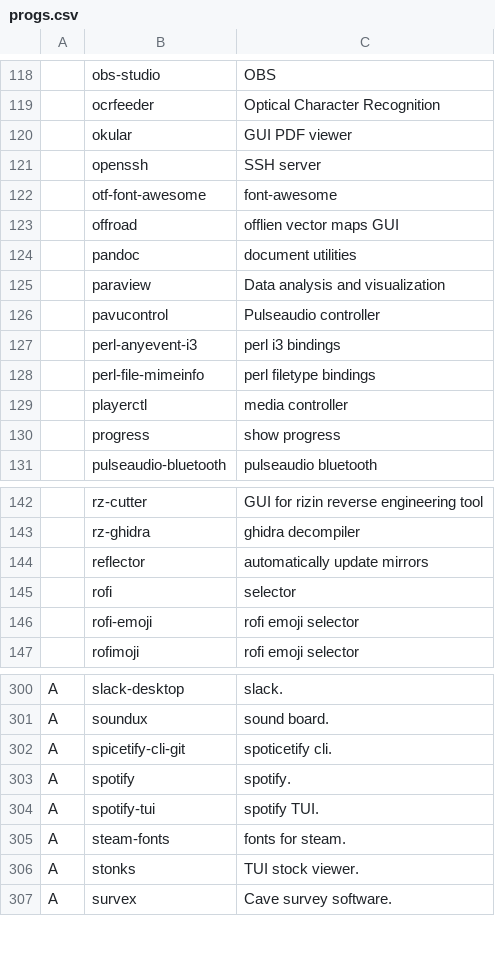
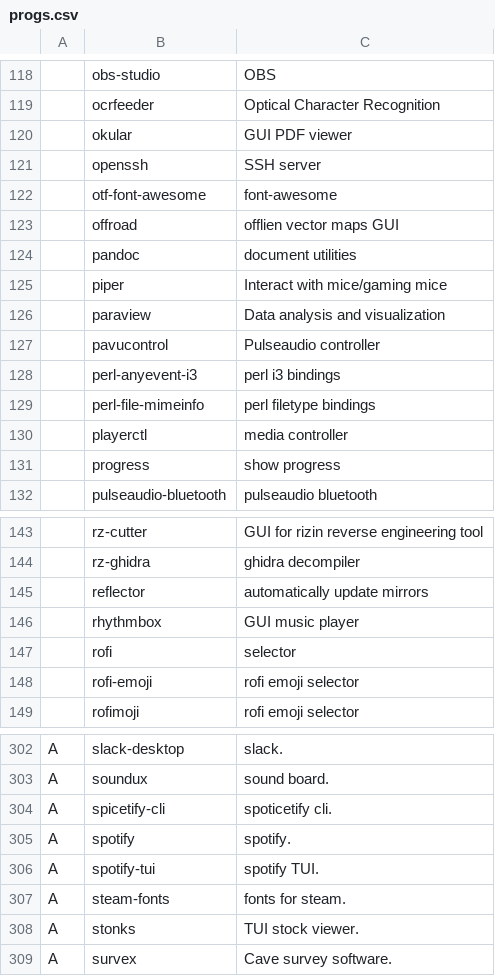
Before and after one commit to GideonWolfe/arch-bootstrap, a CSV file: progs.csv, drawn as a sheet; only a part is shown, gaps mark what is left out.

Commit message:
no git

```diff
--- a/progs.csv
+++ b/progs.csv
@@ -124,2 +124,3 @@
 ,pandoc,"document utilities"
+,piper,"Interact with mice/gaming mice"
 ,paraview,"Data analysis and visualization"
@@ -144,2 +145,3 @@
 ,reflector,"automatically update mirrors"
+,rhythmbox,"GUI music player"
 ,rofi,"selector"
@@ -301,3 +303,3 @@ A,slack-desktop,"slack."
 A,soundux,"sound board."
-A,spicetify-cli-git,"spoticetify cli."
+A,spicetify-cli,"spoticetify cli."
 A,spotify,"spotify."
```
